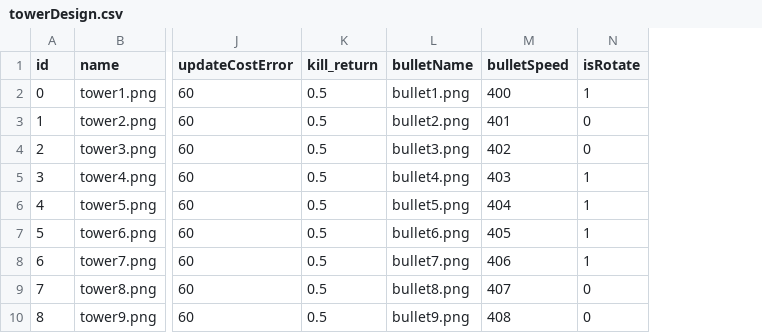
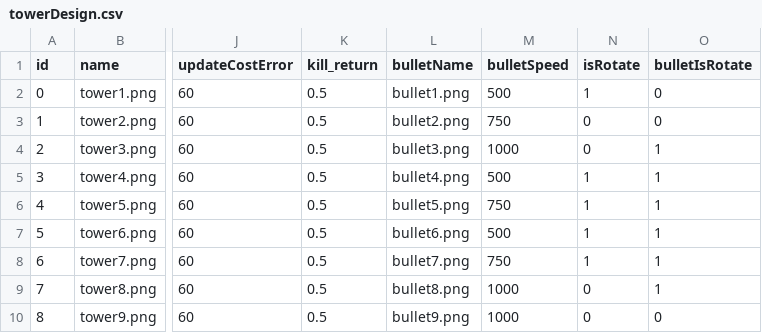
Before and after one commit to babyloli/baby, a CSV file: Resources/data/towerDesign.csv, drawn as a sheet; only a part is shown, gaps mark what is left out; the diff names each change by its address in the sheet, - before the commit and + after, or states it on an @@ line.

```diff
--- a/Resources/data/towerDesign.csv
+++ b/Resources/data/towerDesign.csv
+column O (bulletIsRotate), rows 2-10: 0 | 0 | 1 | 1 | 1 | 1 | 1 | 1 | 0
-M2 (bulletSpeed): 400
+M2 (bulletSpeed): 500
-M3 (bulletSpeed): 401
+M3 (bulletSpeed): 750
-M4 (bulletSpeed): 402
+M4 (bulletSpeed): 1000
-M5 (bulletSpeed): 403
+M5 (bulletSpeed): 500
-M6 (bulletSpeed): 404
+M6 (bulletSpeed): 750
-M7 (bulletSpeed): 405
+M7 (bulletSpeed): 500
-M8 (bulletSpeed): 406
+M8 (bulletSpeed): 750
-M9 (bulletSpeed): 407
+M9 (bulletSpeed): 1000
-M10 (bulletSpeed): 408
+M10 (bulletSpeed): 1000
```
Also changed, not shown: 11 other files.
